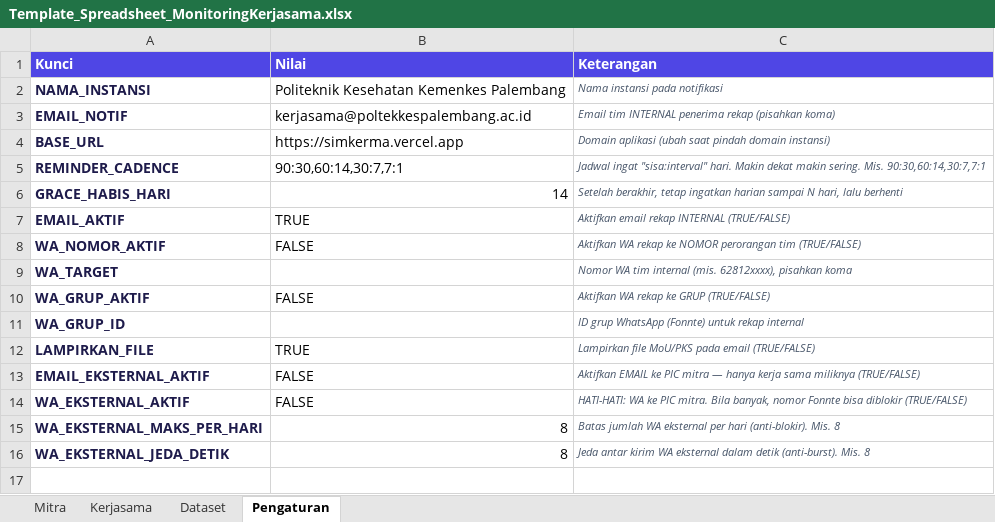
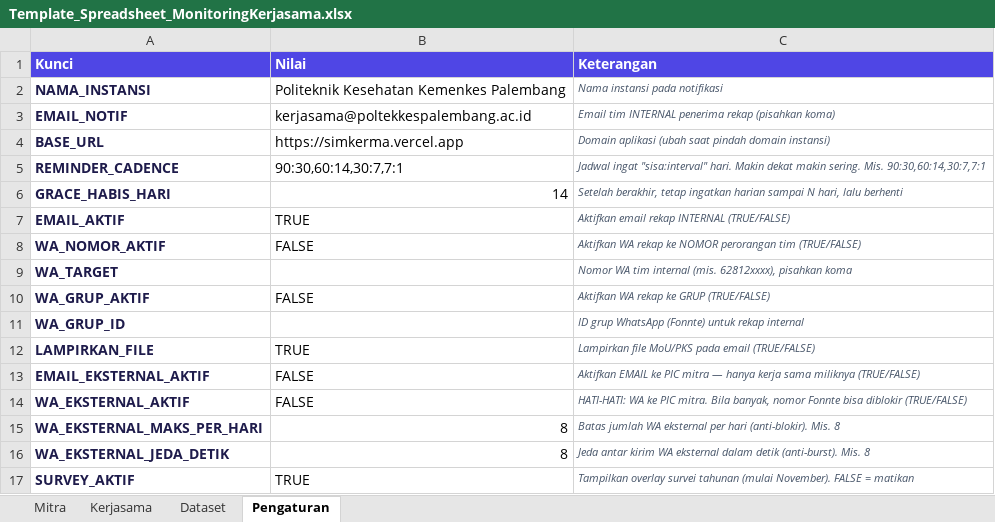
Before and after one commit to AnnisaBaizan/SIMKERMA, an Excel workbook: Template_Spreadsheet_MonitoringKerjasama.xlsx, sheet Pengaturan, drawn as a sheet; values as stored, in another font and other column widths than the file's, no borders; the diff names each change by its address in the sheet, - before the commit and + after, or states it on an @@ line.

Commit message:
refactor(survey): pindahkan toggle SURVEY_AKTIF ke tab Pengaturan (bukan env)
- SURVEY_AKTIF kini kunci Pengaturan (default TRUE) → on/off overlay survei
  tanpa redeploy. Endpoint publik getPublicConfig mengembalikan { surveyAktif }.
- app.js: overlay baca toggle via getPublicConfig, di-cache ~6 jam di localStorage
  (gagal ambil → overlay tidak tampil). Hapus konstanta env SURVEY_AKTIF.
- build.js & .env.example: buang SURVEY_AKTIF (URL form tetap env).
- Template + builder: tambah kunci SURVEY_AKTIF. Docs README disesuaikan.

```diff
--- a/Template_Spreadsheet_MonitoringKerjasama.xlsx (sheet Pengaturan)
+++ b/Template_Spreadsheet_MonitoringKerjasama.xlsx (sheet Pengaturan)
+row 17: SURVEY_AKTIF | TRUE | Tampilkan overlay survei tahunan (mulai November). FALSE = matikan
```
Also changed, not shown: 6 other files.
